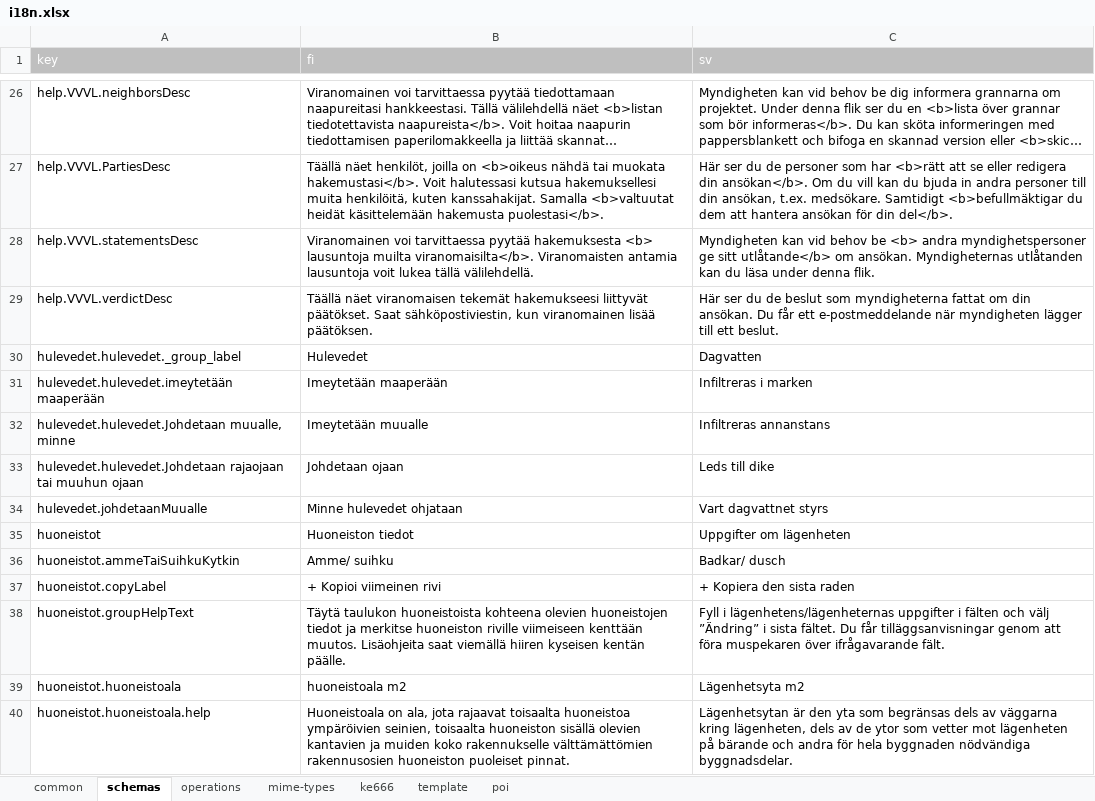
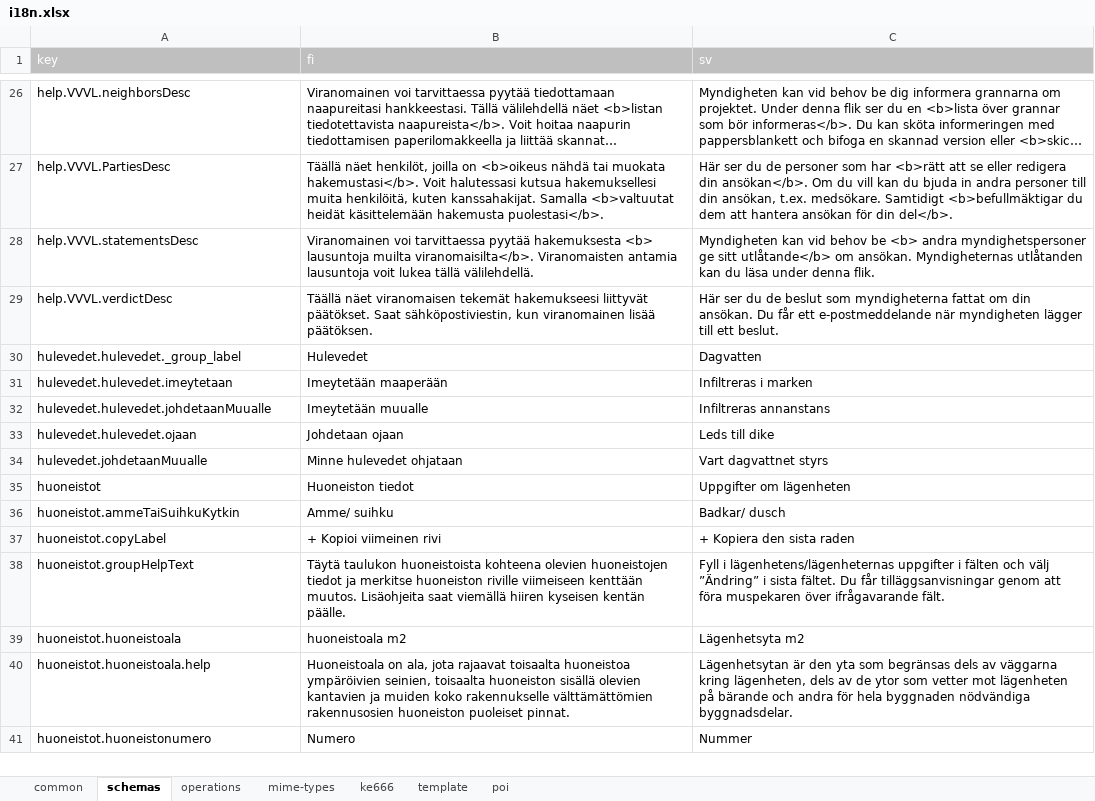
Before and after one commit to lupapiste/lupapiste, an Excel workbook: resources/i18n.xlsx, sheet schemas, drawn as a sheet; only a part is shown, gaps mark what is left out; the shorter side is filled out with more unchanged rows; long unchanged cells end in …; values as stored, in another font and other column widths than the file's, no borders; conditional formats not drawn; the diff names each change by its address in the sheet, - before the commit and + after, or states it on an @@ line.

Commit message:
hulevedet.hulevedet.imeytetaan, hulevedet.hulevedet.ojaan

```diff
--- a/resources/i18n.xlsx (sheet schemas)
+++ b/resources/i18n.xlsx (sheet schemas)
-A31 (key): hulevedet.hulevedet.imeytetään maaperään
+A31 (key): hulevedet.hulevedet.imeytetaan
-A32 (key): hulevedet.hulevedet.Johdetaan muualle, minne
+A32 (key): hulevedet.hulevedet.johdetaanMuualle
-A33 (key): hulevedet.hulevedet.Johdetaan rajaojaan tai muuhun ojaan
+A33 (key): hulevedet.hulevedet.ojaan
```
